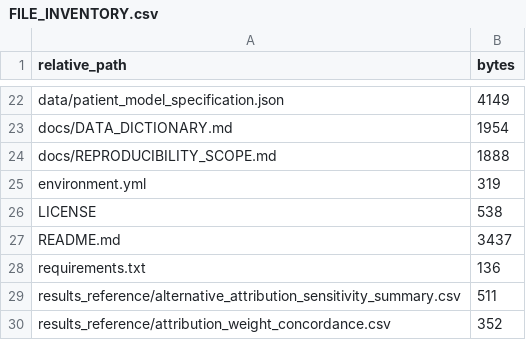
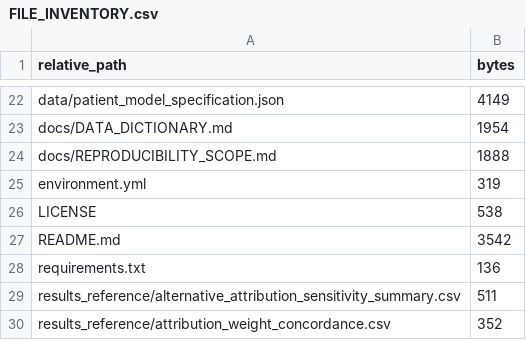
Before and after one commit to Zweisamkeit320/emergency-admission-evidence-value-interface, a CSV file: FILE_INVENTORY.csv, drawn as a sheet; only a part is shown, gaps mark what is left out.

```diff
--- a/FILE_INVENTORY.csv
+++ b/FILE_INVENTORY.csv
@@ -26,3 +26,3 @@ environment.yml,319
 LICENSE,538
-README.md,3437
+README.md,3542
 requirements.txt,136
```
Also changed, not shown: 1 other file.
